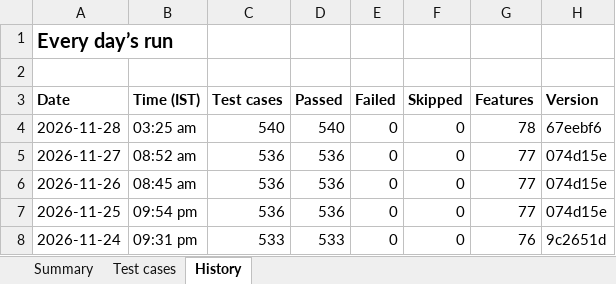
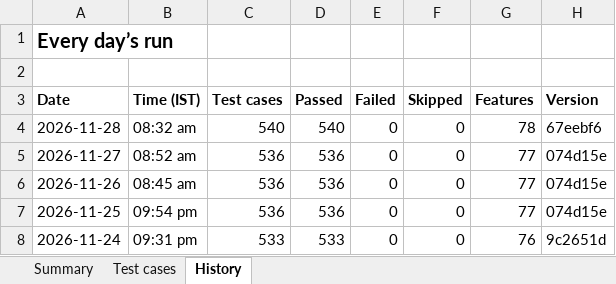
Before and after one commit to Janani-asokan/zohobooks, an Excel workbook: latest.xlsx, sheet History, drawn as a sheet; values as stored, in another font and other column widths than the file's, no borders; the diff names each change by its address in the sheet, - before the commit and + after, or states it on an @@ line.

```diff
--- a/latest.xlsx (sheet History)
+++ b/latest.xlsx (sheet History)
-B4 (Time (IST)): 03:25 am
+B4 (Time (IST)): 08:32 am
```
Also changed, not shown: sheet Test cases, sheet Summary, test-report-2026-11-28.xlsx, 1 other file.
